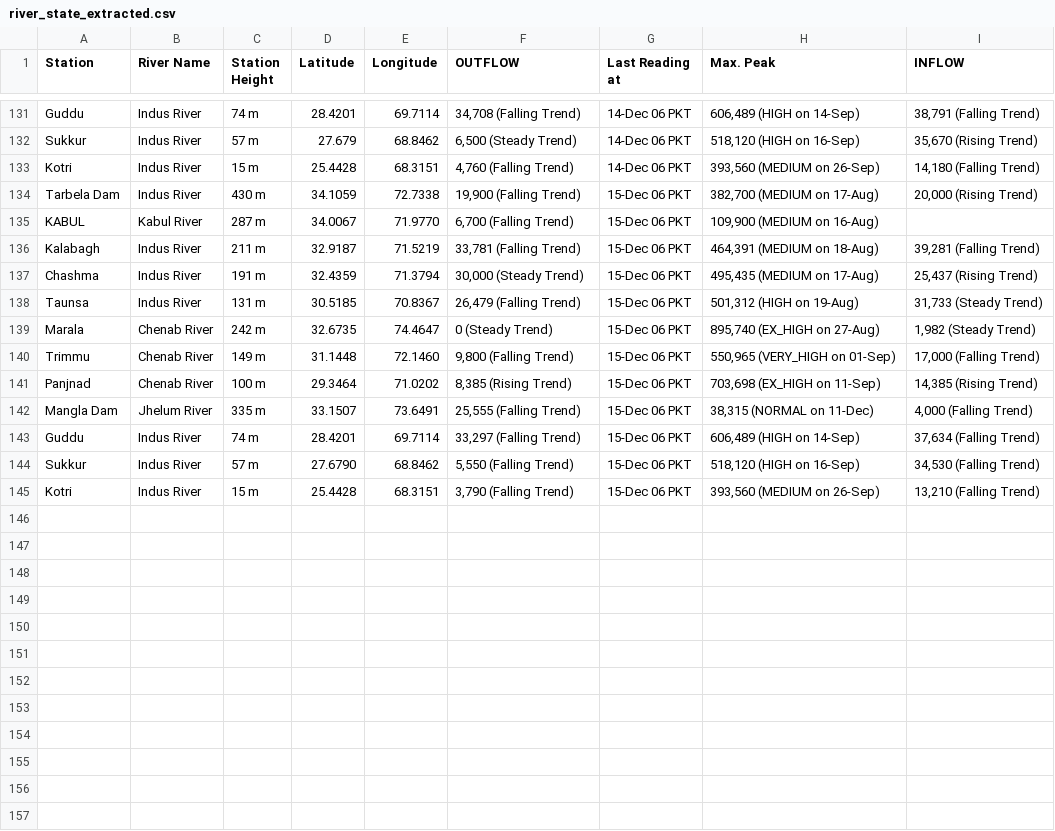
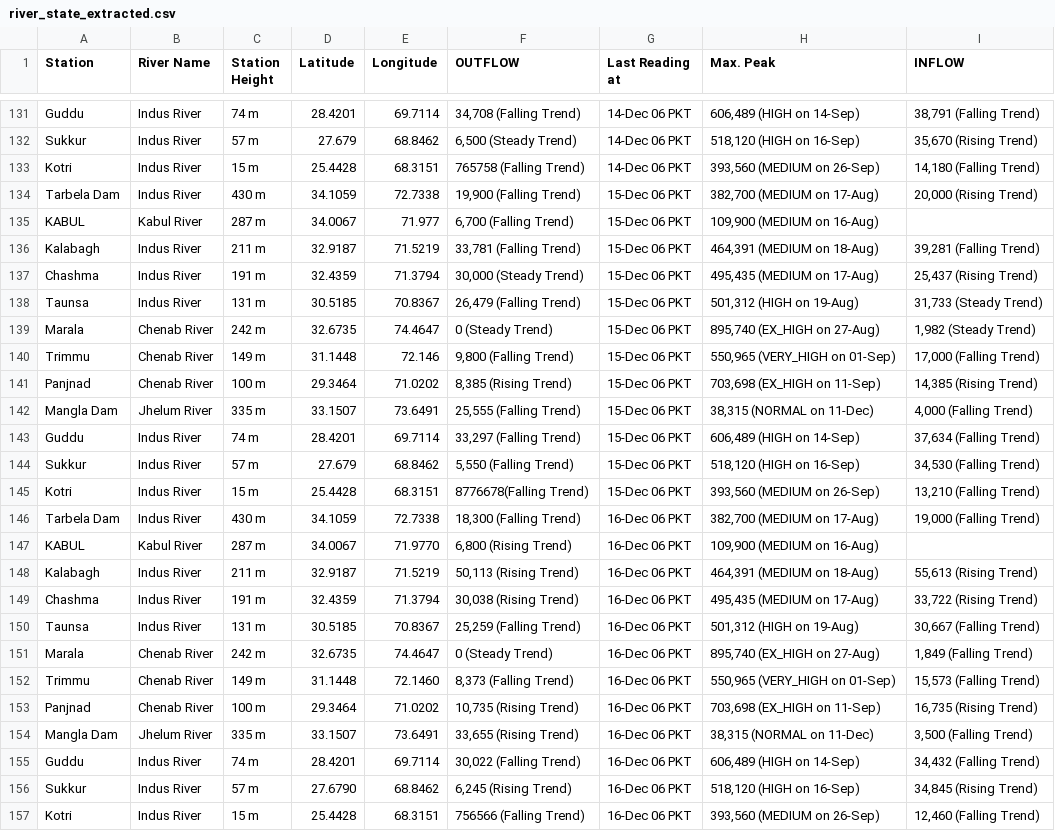
Before and after one commit to MSulaimanKhalid/Flood_Relief_Assist_Master, a CSV file: scrape/river_state_extracted.csv, drawn as a sheet; only a part is shown, gaps mark what is left out.

```diff
--- a/scrape/river_state_extracted.csv
+++ b/scrape/river_state_extracted.csv
@@ -132,5 +132,5 @@ Guddu,Indus River,74 m,28.4201,69.7114,"34,708 (Falling Trend)",14-Dec 06 PKT,"6
 Sukkur,Indus River,57 m,27.679,68.8462,"6,500 (Steady Trend)",14-Dec 06 PKT,"518,120 (HIGH on 16-Sep)","35,670 (Rising Trend)"
-Kotri,Indus River,15 m,25.4428,68.3151,"4,760 (Falling Trend)",14-Dec 06 PKT,"393,560 (MEDIUM on 26-Sep)","14,180 (Falling Trend)"
+Kotri,Indus River,15 m,25.4428,68.3151,"765758 (Falling Trend)",14-Dec 06 PKT,"393,560 (MEDIUM on 26-Sep)","14,180 (Falling Trend)"
 Tarbela Dam,Indus River,430 m,34.1059,72.7338,"19,900 (Falling Trend)",15-Dec 06 PKT,"382,700 (MEDIUM on 17-Aug)","20,000 (Rising Trend)"
-KABUL,Kabul River,287 m,34.0067,71.9770,"6,700 (Falling Trend)",15-Dec 06 PKT,"109,900 (MEDIUM on 16-Aug)",
+KABUL,Kabul River,287 m,34.0067,71.977,"6,700 (Falling Trend)",15-Dec 06 PKT,"109,900 (MEDIUM on 16-Aug)",
 Kalabagh,Indus River,211 m,32.9187,71.5219,"33,781 (Falling Trend)",15-Dec 06 PKT,"464,391 (MEDIUM on 18-Aug)","39,281 (Falling Trend)"
@@ -139,3 +139,3 @@ Taunsa,Indus River,131 m,30.5185,70.8367,"26,479 (Falling Trend)",15-Dec 06 PKT,
 Marala,Chenab River,242 m,32.6735,74.4647,0 (Steady Trend),15-Dec 06 PKT,"895,740 (EX_HIGH on 27-Aug)","1,982 (Steady Trend)"
-Trimmu,Chenab River,149 m,31.1448,72.1460,"9,800 (Falling Trend)",15-Dec 06 PKT,"550,965 (VERY_HIGH on 01-Sep)","17,000 (Falling Trend)"
+Trimmu,Chenab River,149 m,31.1448,72.146,"9,800 (Falling Trend)",15-Dec 06 PKT,"550,965 (VERY_HIGH on 01-Sep)","17,000 (Falling Trend)"
 Panjnad,Chenab River,100 m,29.3464,71.0202,"8,385 (Rising Trend)",15-Dec 06 PKT,"703,698 (EX_HIGH on 11-Sep)","14,385 (Rising Trend)"
@@ -143,3 +143,15 @@ Mangla Dam,Jhelum River,335 m,33.1507,73.6491,"25,555 (Falling Trend)",15-Dec 06
 Guddu,Indus River,74 m,28.4201,69.7114,"33,297 (Falling Trend)",15-Dec 06 PKT,"606,489 (HIGH on 14-Sep)","37,634 (Falling Trend)"
-Sukkur,Indus River,57 m,27.6790,68.8462,"5,550 (Falling Trend)",15-Dec 06 PKT,"518,120 (HIGH on 16-Sep)","34,530 (Falling Trend)"
-Kotri,Indus River,15 m,25.4428,68.3151,"3,790 (Falling Trend)",15-Dec 06 PKT,"393,560 (MEDIUM on 26-Sep)","13,210 (Falling Trend)"
+Sukkur,Indus River,57 m,27.679,68.8462,"5,550 (Falling Trend)",15-Dec 06 PKT,"518,120 (HIGH on 16-Sep)","34,530 (Falling Trend)"
+Kotri,Indus River,15 m,25.4428,68.3151,"8776678(Falling Trend)",15-Dec 06 PKT,"393,560 (MEDIUM on 26-Sep)","13,210 (Falling Trend)"
+Tarbela Dam,Indus River,430 m,34.1059,72.7338,"18,300 (Falling Trend)",16-Dec 06 PKT,"382,700 (MEDIUM on 17-Aug)","19,000 (Falling Trend)"
+KABUL,Kabul River,287 m,34.0067,71.9770,"6,800 (Rising Trend)",16-Dec 06 PKT,"109,900 (MEDIUM on 16-Aug)",
+Kalabagh,Indus River,211 m,32.9187,71.5219,"50,113 (Rising Trend)",16-Dec 06 PKT,"464,391 (MEDIUM on 18-Aug)","55,613 (Rising Trend)"
+Chashma,Indus River,191 m,32.4359,71.3794,"30,038 (Rising Trend)",16-Dec 06 PKT,"495,435 (MEDIUM on 17-Aug)","33,722 (Rising Trend)"
+Taunsa,Indus River,131 m,30.5185,70.8367,"25,259 (Falling Trend)",16-Dec 06 PKT,"501,312 (HIGH on 19-Aug)","30,667 (Falling Trend)"
+Marala,Chenab River,242 m,32.6735,74.4647,0 (Steady Trend),16-Dec 06 PKT,"895,740 (EX_HIGH on 27-Aug)","1,849 (Falling Trend)"
+Trimmu,Chenab River,149 m,31.1448,72.1460,"8,373 (Falling Trend)",16-Dec 06 PKT,"550,965 (VERY_HIGH on 01-Sep)","15,573 (Falling Trend)"
+Panjnad,Chenab River,100 m,29.3464,71.0202,"10,735 (Rising Trend)",16-Dec 06 PKT,"703,698 (EX_HIGH on 11-Sep)","16,735 (Rising Trend)"
+Mangla Dam,Jhelum River,335 m,33.1507,73.6491,"33,655 (Rising Trend)",16-Dec 06 PKT,"38,315 (NORMAL on 11-Dec)","3,500 (Falling Trend)"
+Guddu,Indus River,74 m,28.4201,69.7114,"30,022 (Falling Trend)",16-Dec 06 PKT,"606,489 (HIGH on 14-Sep)","34,432 (Falling Trend)"
+Sukkur,Indus River,57 m,27.6790,68.8462,"6,245 (Rising Trend)",16-Dec 06 PKT,"518,120 (HIGH on 16-Sep)","34,845 (Rising Trend)"
+Kotri,Indus River,15 m,25.4428,68.3151,"756566 (Falling Trend)",16-Dec 06 PKT,"393,560 (MEDIUM on 26-Sep)","12,460 (Falling Trend)"
```
Also changed, not shown: 9 other files.
